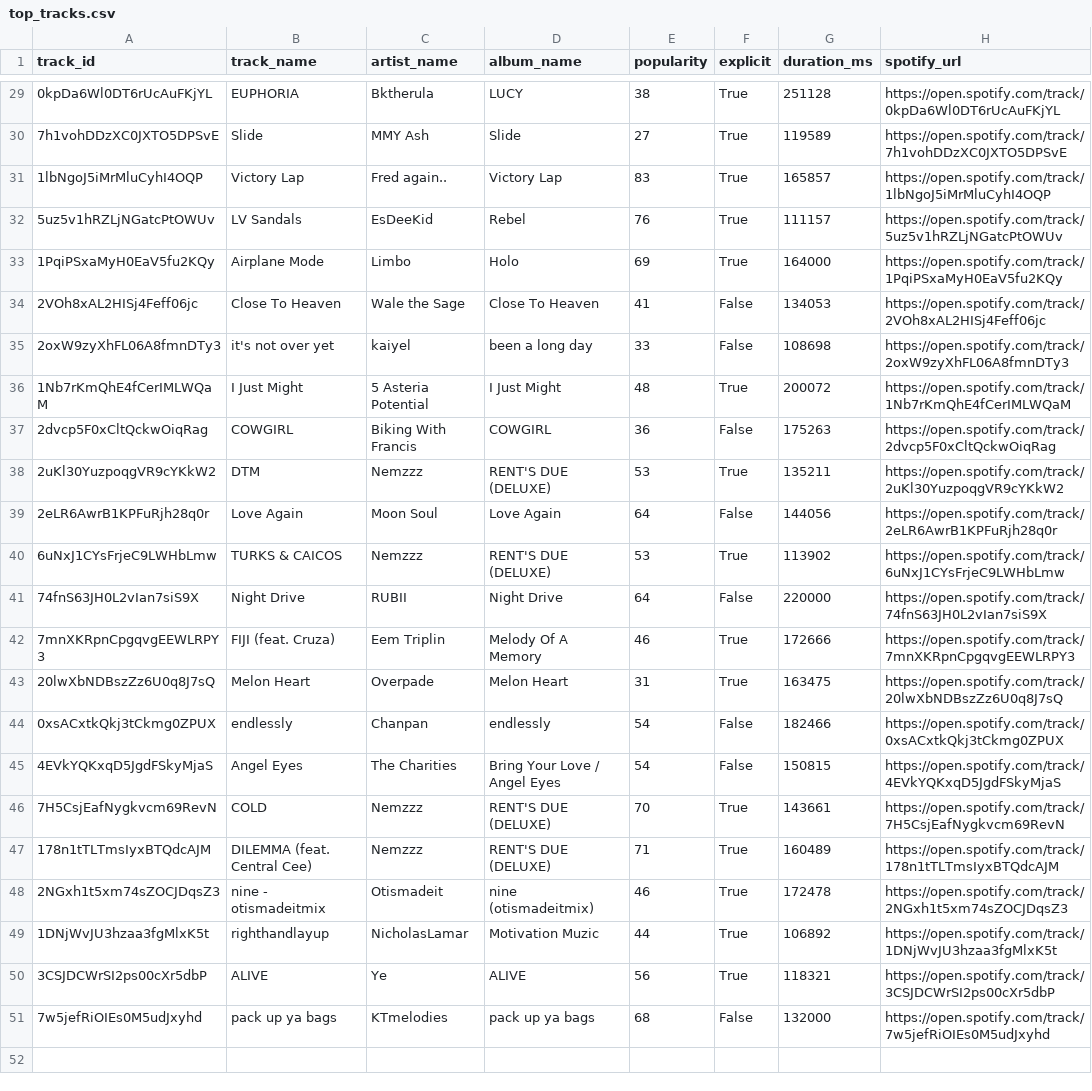
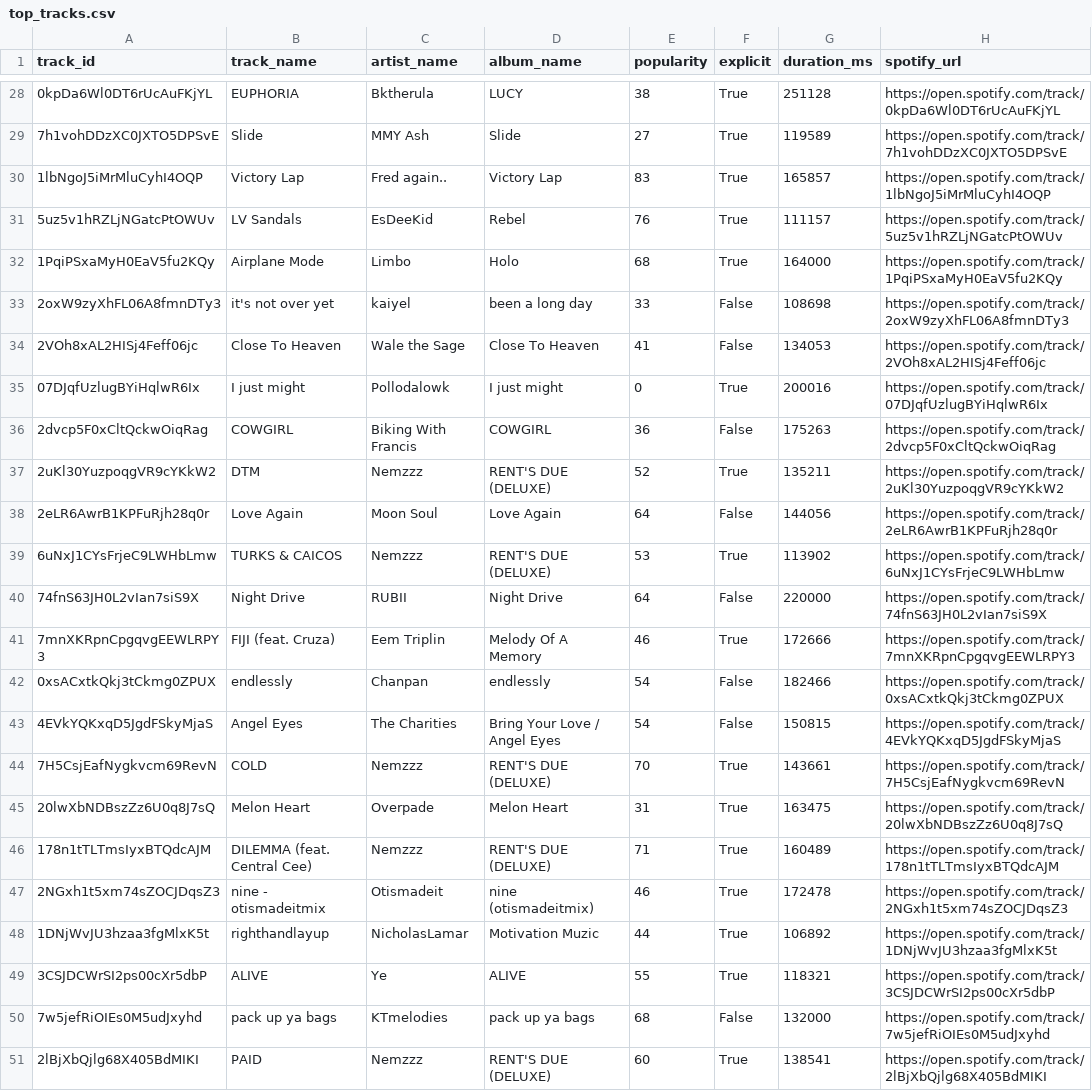
Before and after one commit to Mzulhaq/Spotify-Song-Recommender, a CSV file: data/top_tracks.csv, drawn as a sheet; only a part is shown, gaps mark what is left out; the diff covers the shown part only.

```diff
--- a/data/top_tracks.csv
+++ b/data/top_tracks.csv
@@ -32,8 +31,8 @@ track_id,track_name,artist_name,album_name,popularity,explicit,duration_ms,spoti
 5uz5v1hRZLjNGatcPtOWUv,LV Sandals,EsDeeKid,Rebel,76,True,111157,https://open.spotify.com/track/5uz5v1hRZLjNGatcPtOWUv
-1PqiPSxaMyH0EaV5fu2KQy,Airplane Mode,Limbo,Holo,69,True,164000,https://open.spotify.com/track/1PqiPSxaMyH0EaV5fu2KQy
+1PqiPSxaMyH0EaV5fu2KQy,Airplane Mode,Limbo,Holo,68,True,164000,https://open.spotify.com/track/1PqiPSxaMyH0EaV5fu2KQy
+2oxW9zyXhFL06A8fmnDTy3,it's not over yet,kaiyel,been a long day,33,False,108698,https://open.spotify.com/track/2oxW9zyXhFL06A8fmnDTy3
 2VOh8xAL2HISj4Feff06jc,Close To Heaven,Wale the Sage,Close To Heaven,41,False,134053,https://open.spotify.com/track/2VOh8xAL2HISj4Feff06jc
-2oxW9zyXhFL06A8fmnDTy3,it's not over yet,kaiyel,been a long day,33,False,108698,https://open.spotify.com/track/2oxW9zyXhFL06A8fmnDTy3
-1Nb7rKmQhE4fCerIMLWQaM,I Just Might,5 Asteria Potential,I Just Might,48,True,200072,https://open.spotify.com/track/1Nb7rKmQhE4fCerIMLWQaM
+07DJqfUzlugBYiHqlwR6Ix,I just might,Pollodalowk,I just might,0,True,200016,https://open.spotify.com/track/07DJqfUzlugBYiHqlwR6Ix
 2dvcp5F0xCltQckwOiqRag,COWGIRL,Biking With Francis,COWGIRL,36,False,175263,https://open.spotify.com/track/2dvcp5F0xCltQckwOiqRag
-2uKl30YuzpoqgVR9cYKkW2,DTM,Nemzzz,RENT'S DUE (DELUXE),53,True,135211,https://open.spotify.com/track/2uKl30YuzpoqgVR9cYKkW2
+2uKl30YuzpoqgVR9cYKkW2,DTM,Nemzzz,RENT'S DUE (DELUXE),52,True,135211,https://open.spotify.com/track/2uKl30YuzpoqgVR9cYKkW2
 2eLR6AwrB1KPFuRjh28q0r,Love Again,Moon Soul,Love Again,64,False,144056,https://open.spotify.com/track/2eLR6AwrB1KPFuRjh28q0r
@@ -42,3 +41,2 @@ track_id,track_name,artist_name,album_name,popularity,explicit,duration_ms,spoti
 7mnXKRpnCpgqvgEEWLRPY3,FIJI (feat. Cruza),Eem Triplin,Melody Of A Memory,46,True,172666,https://open.spotify.com/track/7mnXKRpnCpgqvgEEWLRPY3
-20lwXbNDBszZz6U0q8J7sQ,Melon Heart,Overpade,Melon Heart,31,True,163475,https://open.spotify.com/track/20lwXbNDBszZz6U0q8J7sQ
 0xsACxtkQkj3tCkmg0ZPUX,endlessly,Chanpan,endlessly,54,False,182466,https://open.spotify.com/track/0xsACxtkQkj3tCkmg0ZPUX
@@ -46,2 +44,3 @@ track_id,track_name,artist_name,album_name,popularity,explicit,duration_ms,spoti
 7H5CsjEafNygkvcm69RevN,COLD,Nemzzz,RENT'S DUE (DELUXE),70,True,143661,https://open.spotify.com/track/7H5CsjEafNygkvcm69RevN
+20lwXbNDBszZz6U0q8J7sQ,Melon Heart,Overpade,Melon Heart,31,True,163475,https://open.spotify.com/track/20lwXbNDBszZz6U0q8J7sQ
 178n1tTLTmsIyxBTQdcAJM,DILEMMA (feat. Central Cee),Nemzzz,RENT'S DUE (DELUXE),71,True,160489,https://open.spotify.com/track/178n1tTLTmsIyxBTQdcAJM
@@ -49,3 +48,4 @@ track_id,track_name,artist_name,album_name,popularity,explicit,duration_ms,spoti
 1DNjWvJU3hzaa3fgMlxK5t,righthandlayup,NicholasLamar,Motivation Muzic,44,True,106892,https://open.spotify.com/track/1DNjWvJU3hzaa3fgMlxK5t
-3CSJDCWrSI2ps00cXr5dbP,ALIVE,Ye,ALIVE,56,True,118321,https://open.spotify.com/track/3CSJDCWrSI2ps00cXr5dbP
+3CSJDCWrSI2ps00cXr5dbP,ALIVE,Ye,ALIVE,55,True,118321,https://open.spotify.com/track/3CSJDCWrSI2ps00cXr5dbP
 7w5jefRiOIEs0M5udJxyhd,pack up ya bags,KTmelodies,pack up ya bags,68,False,132000,https://open.spotify.com/track/7w5jefRiOIEs0M5udJxyhd
+2lBjXbQjlg68X405BdMIKI,PAID,Nemzzz,RENT'S DUE (DELUXE),60,True,138541,https://open.spotify.com/track/2lBjXbQjlg68X405BdMIKI
```
Also changed, not shown: 1 removed row and 6 edited cells elsewhere in this file, data/liked_songs.csv, 1 other file.
